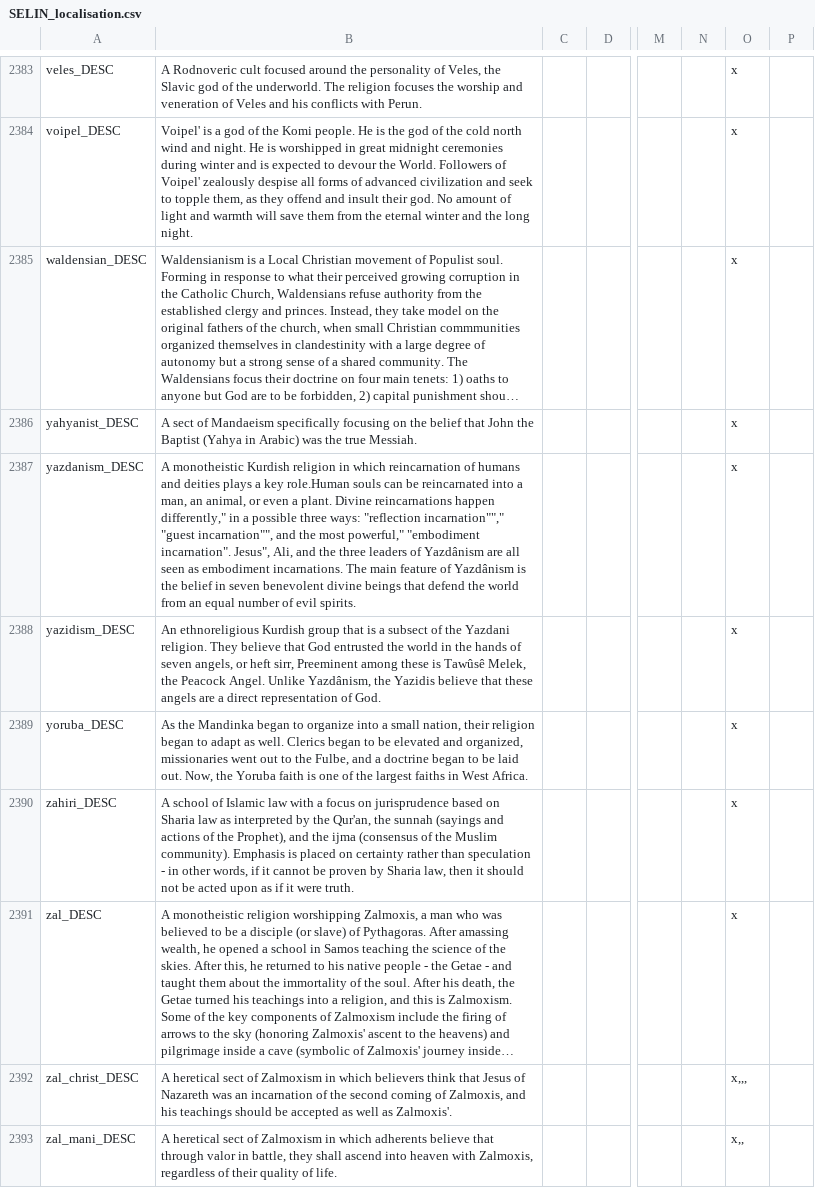
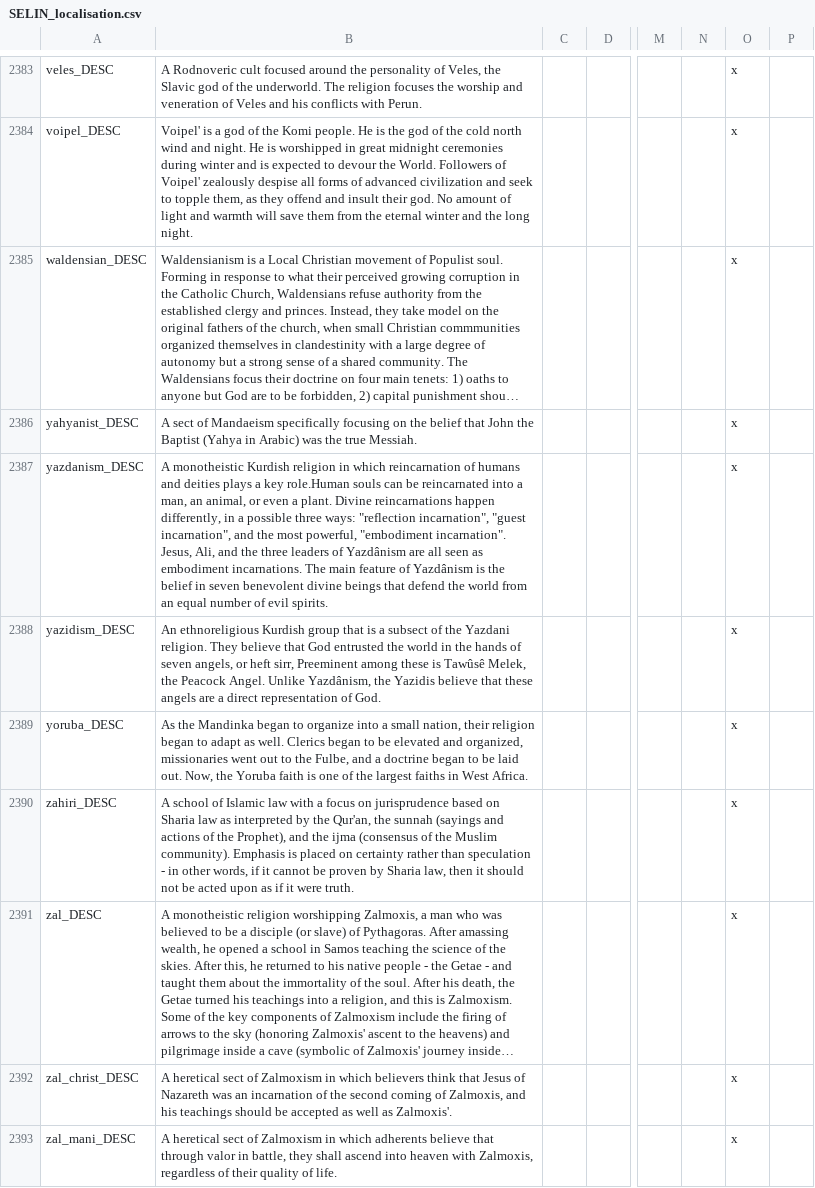
Before and after one commit to fishface60/lux-invicta, a CSV file: localisation/SELIN_localisation.csv, drawn as a sheet; only a part is shown, gaps mark what is left out; long unchanged cells end in …; the diff covers the shown part only; the diff names each change by its address in the sheet, - before the commit and + after, or states it on an @@ line.

```diff
--- a/localisation/SELIN_localisation.csv
+++ b/localisation/SELIN_localisation.csv
-B2387: …reincarnations happen differently," in a possible three ways: "reflection incarnation""," "guest incarnation"", and the most powerful," "embodiment incarnation". Jesus", Ali, and…
+B2387: …reincarnations happen differently, in a possible three ways: "reflection incarnation", "guest incarnation", and the most powerful, "embodiment incarnation". Jesus, Ali, and…
-O2392: x,,,
+O2392: x
-O2393: x,,
+O2393: x
```
Also changed, not shown: 89 edited cells elsewhere in this file, 3 other files.
